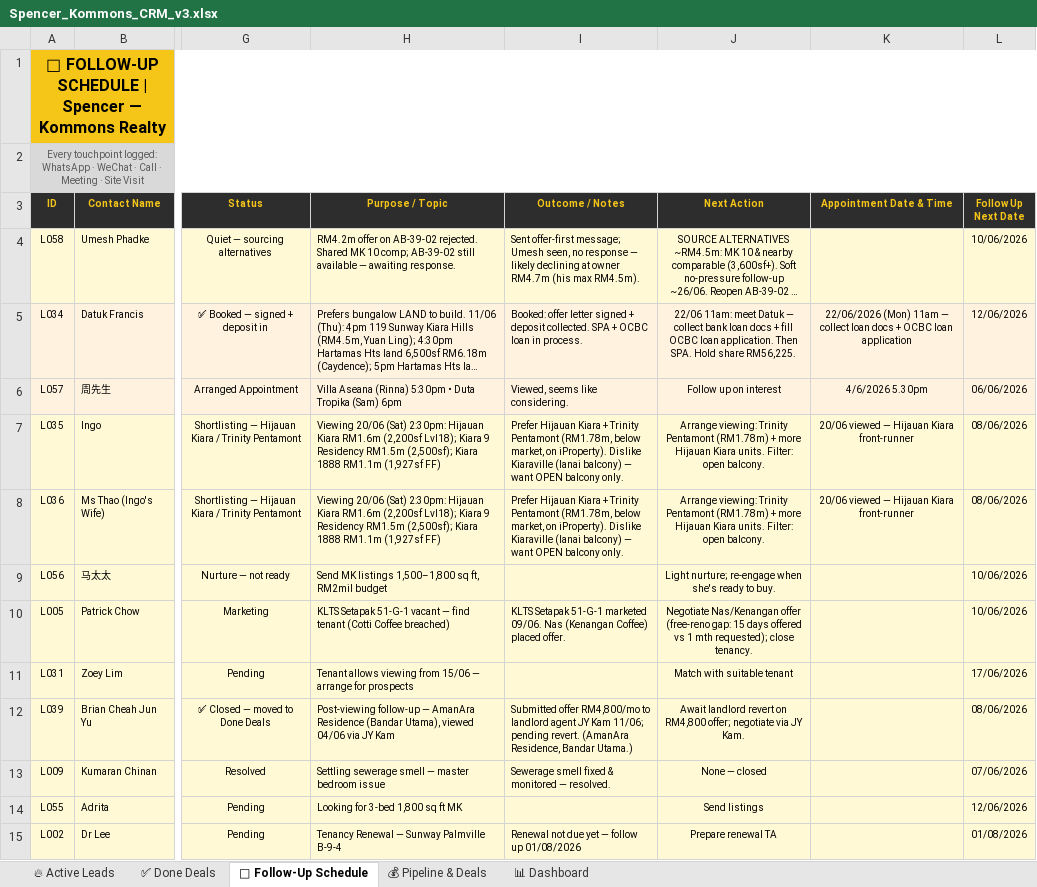
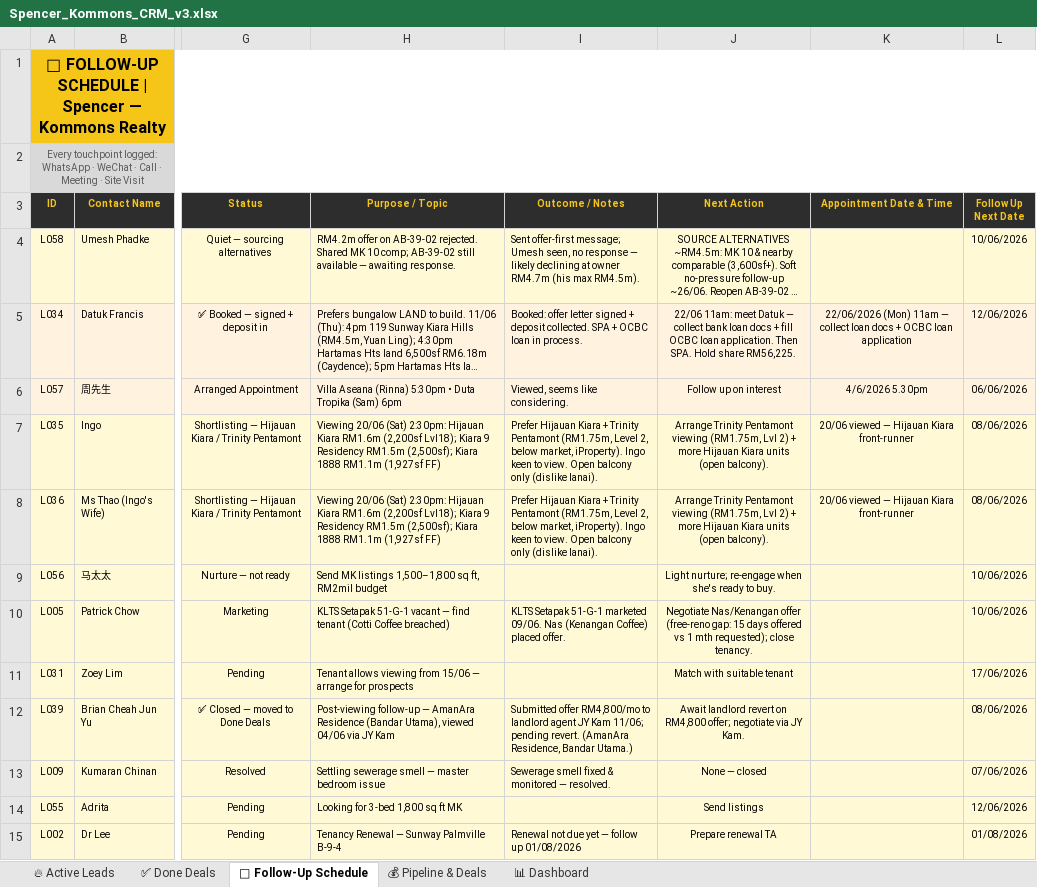
Before and after one commit to Spencerr2626/Spencer, an Excel workbook: references/crm/Spencer_Kommons_CRM_v3.xlsx, sheet 📅 Follow-Up Schedule, drawn as a sheet; only a part is shown, gaps mark what is left out; long unchanged cells end in …; values as stored, in another font and other column widths than the file's, no borders; charts and pictures not drawn; the diff names each change by its address in the sheet, - before the commit and + after, or states it on an @@ line.

```diff
--- a/references/crm/Spencer_Kommons_CRM_v3.xlsx (sheet 📅 Follow-Up Schedule)
+++ b/references/crm/Spencer_Kommons_CRM_v3.xlsx (sheet 📅 Follow-Up Schedule)
-I7:I8 (Outcome / Notes): …Trinity Pentamont (RM1.78m, below market, on iProperty). Dislike Kiaraville (lanai balcony) — want OPEN balcony only.
+I7:I8 (Outcome / Notes): …Trinity Pentamont (RM1.75m, Level 2, below market, iProperty). Ingo keen to view. Open balcony only (dislike lanai).
-J7:J8 (Next Action): Arrange viewing: Trinity Pentamont (RM1.78m) + more Hijauan Kiara units. Filter: open balcony.
+J7:J8 (Next Action): Arrange Trinity Pentamont viewing (RM1.75m, Lvl 2) + more Hijauan Kiara units (open balcony).
```
Also changed, not shown: sheet 🔥 Active Leads, sheet 💰 Pipeline & Deals.
